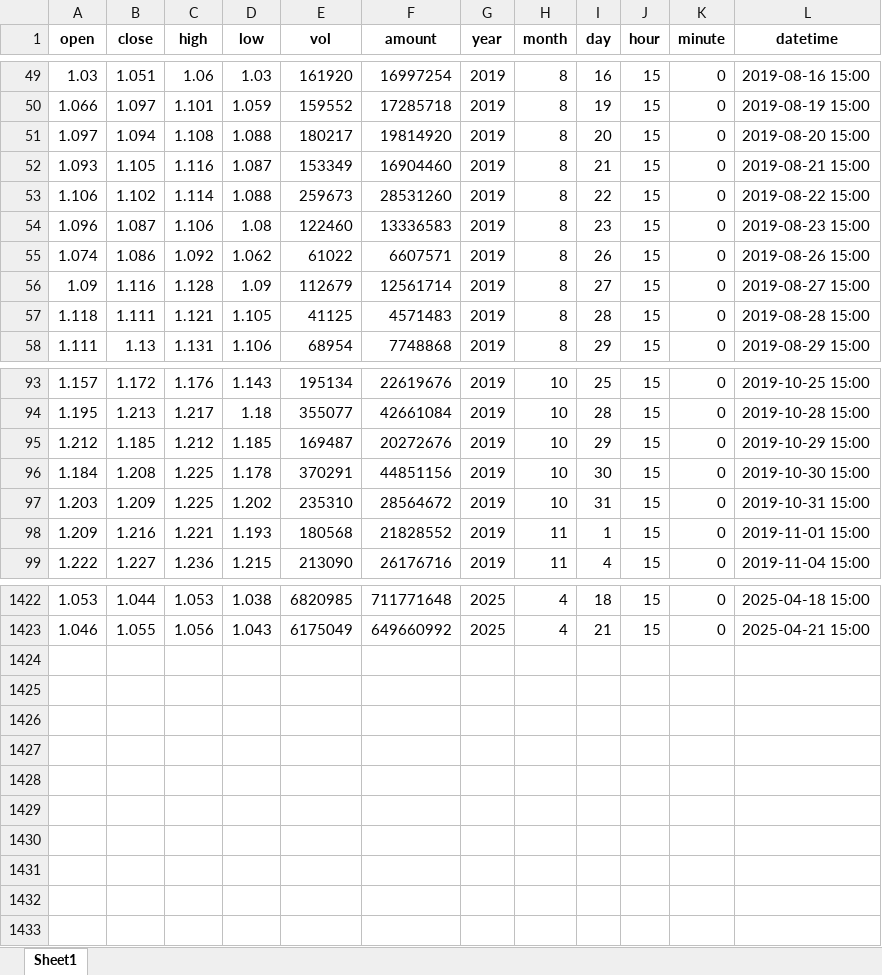
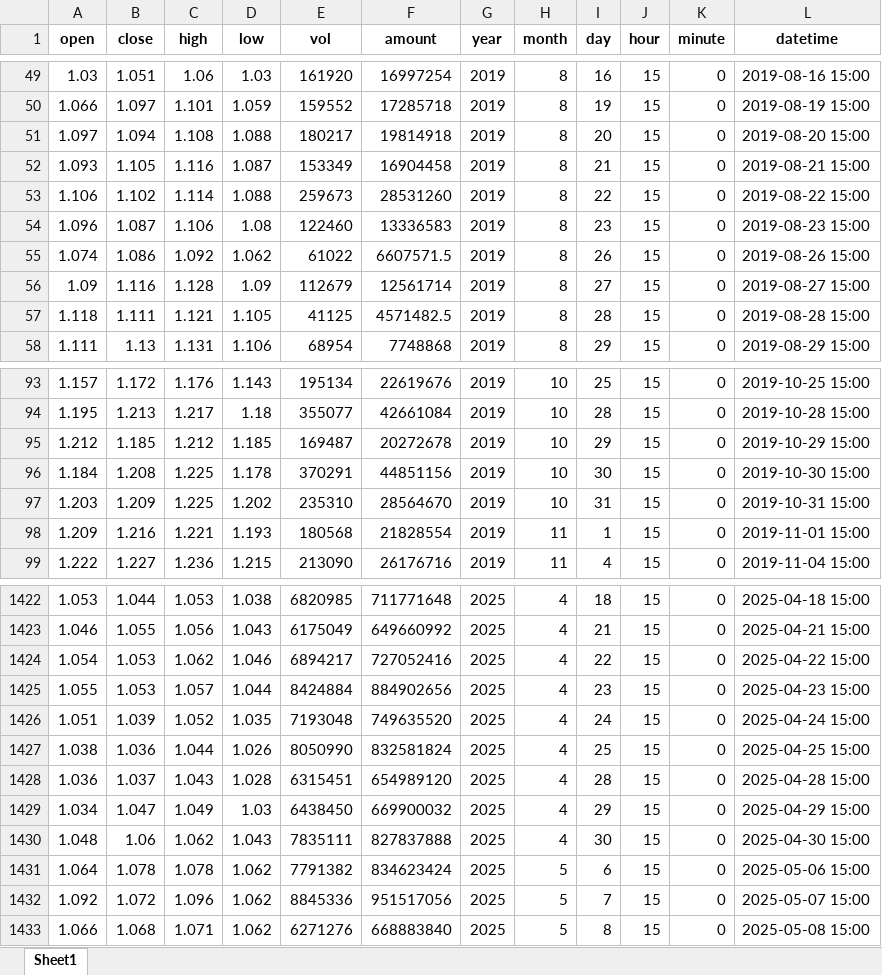
Before and after one commit to Richard-dick/Finance_Simu, an Excel workbook: 512480.xlsx, sheet Sheet1, drawn as a sheet; only a part is shown, gaps mark what is left out; values as stored, in another font and other column widths than the file's, no borders; the diff covers the shown part only; the diff names each change by its address in the sheet, - before the commit and + after, or states it on an @@ line.

```diff
--- a/512480.xlsx (sheet Sheet1)
+++ b/512480.xlsx (sheet Sheet1)
-F51 (amount): 19814920
+F51 (amount): 19814918
-F52 (amount): 16904460
+F52 (amount): 16904458
-F55 (amount): 6607571
+F55 (amount): 6607571.5
-F57 (amount): 4571483
+F57 (amount): 4571482.5
-F95 (amount): 20272676
+F95 (amount): 20272678
-F97 (amount): 28564672
+F97 (amount): 28564670
-F98 (amount): 21828552
+F98 (amount): 21828554
+row 1424: 1.054 | 1.053 | 1.062 | 1.046 | 6894217 | 727052416 | 2025 | 4 | 22 | 15 | 0 | 2025-04-22 15:00
+row 1425: 1.055 | 1.053 | 1.057 | 1.044 | 8424884 | 884902656 | 2025 | 4 | 23 | 15 | 0 | 2025-04-23 15:00
+row 1426: 1.051 | 1.039 | 1.052 | 1.035 | 7193048 | 749635520 | 2025 | 4 | 24 | 15 | 0 | 2025-04-24 15:00
+row 1427: 1.038 | 1.036 | 1.044 | 1.026 | 8050990 | 832581824 | 2025 | 4 | 25 | 15 | 0 | 2025-04-25 15:00
+row 1428: 1.036 | 1.037 | 1.043 | 1.028 | 6315451 | 654989120 | 2025 | 4 | 28 | 15 | 0 | 2025-04-28 15:00
+row 1429: 1.034 | 1.047 | 1.049 | 1.03 | 6438450 | 669900032 | 2025 | 4 | 29 | 15 | 0 | 2025-04-29 15:00
+row 1430: 1.048 | 1.06 | 1.062 | 1.043 | 7835111 | 827837888 | 2025 | 4 | 30 | 15 | 0 | 2025-04-30 15:00
+row 1431: 1.064 | 1.078 | 1.078 | 1.062 | 7791382 | 834623424 | 2025 | 5 | 6 | 15 | 0 | 2025-05-06 15:00
+row 1432: 1.092 | 1.072 | 1.096 | 1.062 | 8845336 | 951517056 | 2025 | 5 | 7 | 15 | 0 | 2025-05-07 15:00
+row 1433: 1.066 | 1.068 | 1.071 | 1.062 | 6271276 | 668883840 | 2025 | 5 | 8 | 15 | 0 | 2025-05-08 15:00
```
Also changed, not shown: 27 edited cells elsewhere in this sheet, 515790.xlsx, 518880.xlsx, 7 other files.
